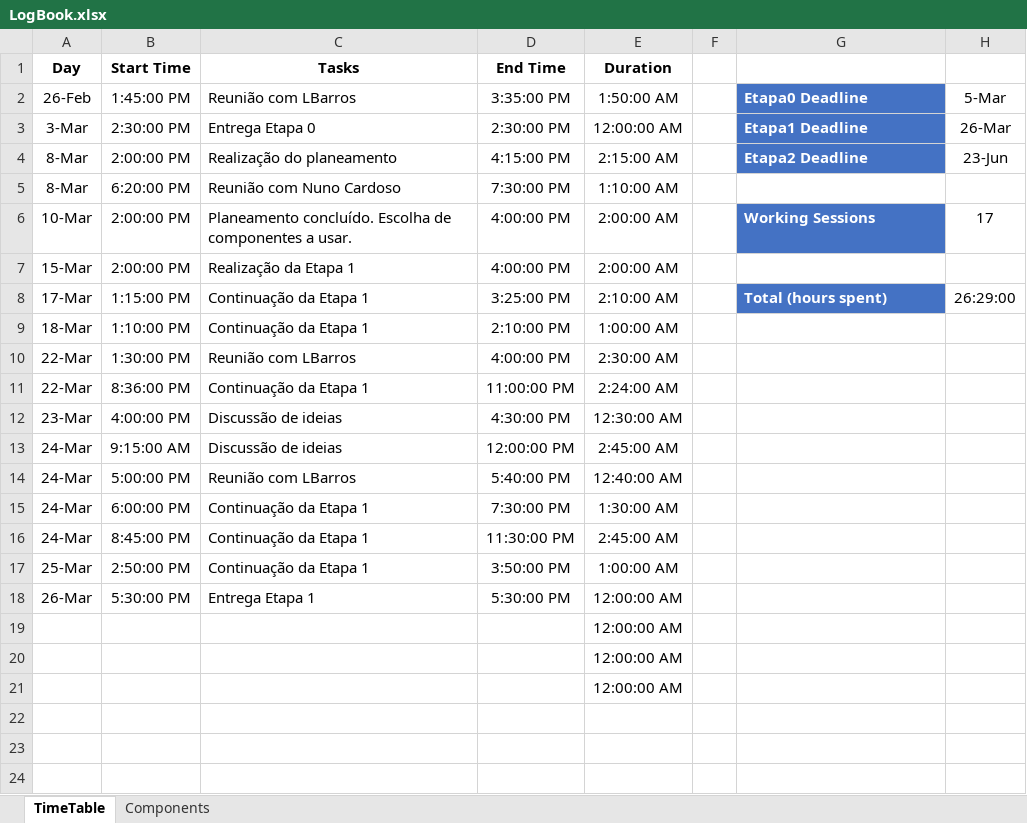
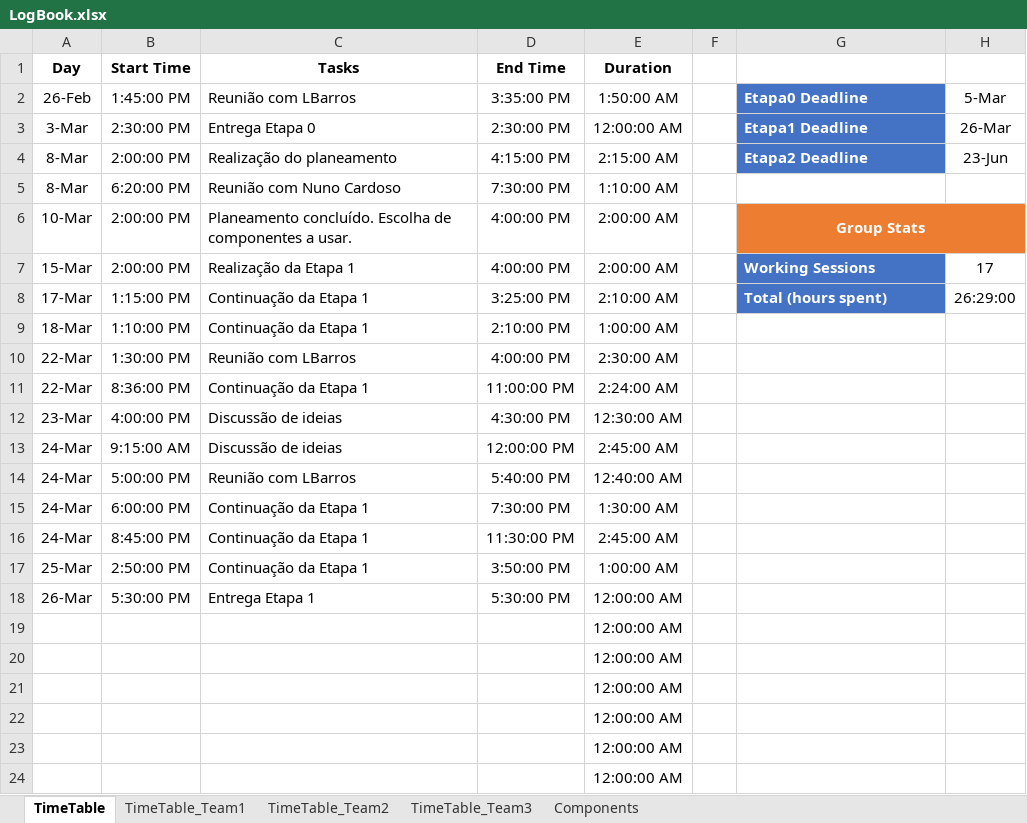
Before and after one commit to LPI-2020/DWR-19, an Excel workbook: 02Others/LogBook.xlsx, sheet TimeTable, drawn as a sheet; values as stored, in another font and other column widths than the file's, no borders; conditional formats and table styles not drawn; the diff names each change by its address in the sheet, - before the commit and + after, or states it on an @@ line.

```diff
--- a/02Others/LogBook.xlsx (sheet TimeTable)
+++ b/02Others/LogBook.xlsx (sheet TimeTable)
+sheet tab: TimeTable_Team1
+sheet tab: TimeTable_Team2
+sheet tab: TimeTable_Team3
-G6: Working Sessions
+G6: Group Stats
@@ G6 fill: #4472C4 → #ED7D31, alignment: left → center @@
+G6:H6 merged
-H6: 17
+H6: (empty)
-H6 fill: none
+H6 fill: #ED7D31
-G7: (empty)
+G7: Working Sessions
-G7 fill: none
+G7 fill: #4472C4
-H7: (empty)
+H7: 17
+row 19:  |  |  |  | 12:00:00 AM
+row 20:  |  |  |  | 12:00:00 AM
+row 21:  |  |  |  | 12:00:00 AM
```
Also changed, not shown: formulas that keep their value, 2 other files.
